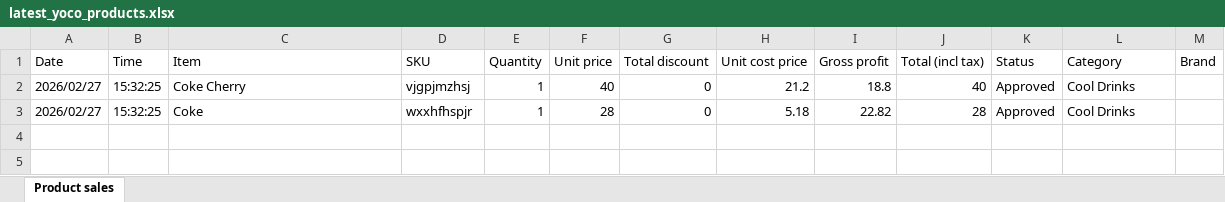
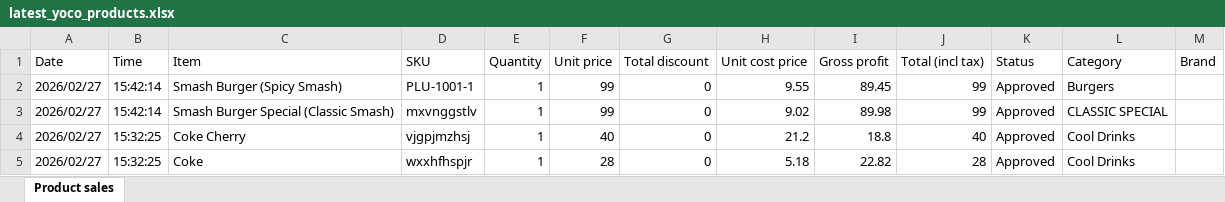
Before and after one commit to TableAdmin-lab/yocofetcher, an Excel workbook: latest_yoco_products.xlsx, sheet Product sales, drawn as a sheet; values as stored, in another font and other column widths than the file's, no borders; the diff names each change by its address in the sheet, - before the commit and + after, or states it on an @@ line.

```diff
--- a/latest_yoco_products.xlsx (sheet Product sales)
+++ b/latest_yoco_products.xlsx (sheet Product sales)
+row 2: 2026/02/27 | 15:42:14 | Smash Burger (Spicy Smash) | PLU-1001-1 | 1 | 99 | 0 | 9.55 | 89.45 | 99 | Approved | Burgers
+row 3: 2026/02/27 | 15:42:14 | Smash Burger Special (Classic Smash) | mxvnggstlv | 1 | 99 | 0 | 9.02 | 89.98 | 99 | Approved | CLASSIC SPECIAL
```
